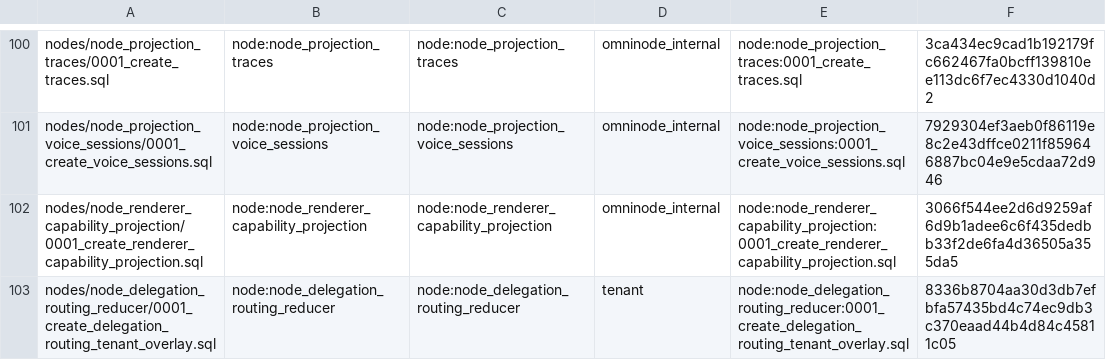
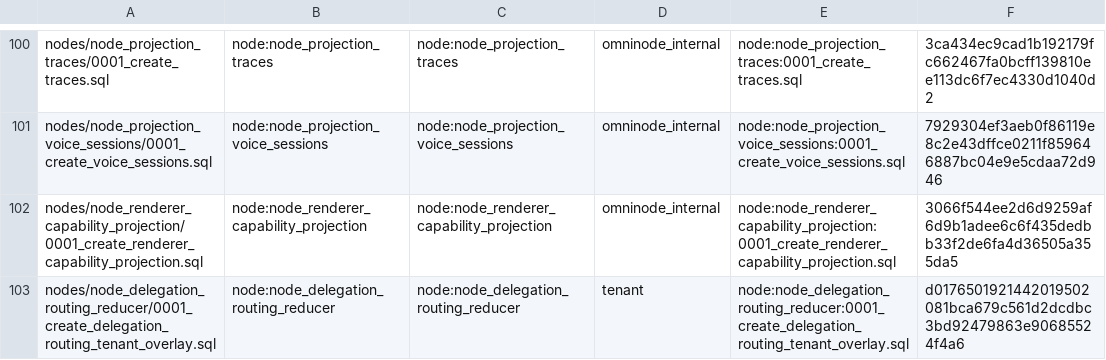
Before and after one commit to OmniNode-ai/omnibase_infra, a TSV file: docker/migrations/forward/_ledger/application-migrations.tsv, drawn as a sheet; only a part is shown, gaps mark what is left out.

Commit message:
fix(OMN-15631): schema-qualify tenant overlay table + regenerate grants/topology
application_database_sql_gate (OMN-15361/OMN-15423) rejected the new
node_delegation_routing_reducer 0001 migration for an unqualified CREATE
TABLE target -- new tables must be schema-qualified against a declared
topology domain, unlike grandfathered legacy tables. Re-vendored the fixed
migration + bumped its TSV checksum, regenerated the table grants
(scripts/generate_application_database_table_grants.py --write) so
tenant.delegation_routing_tenant_overlay gets the standard
tenant_projection_writer INSERT/SELECT/UPDATE grant, and re-rendered the
per-environment database-topology catalogs
(scripts/render_application_database_topology.py) so the checked-in
projections match the typed instances byte-for-byte.

```diff
--- a/docker/migrations/forward/_ledger/application-migrations.tsv
+++ b/docker/migrations/forward/_ledger/application-migrations.tsv
@@ -102,2 +102,2 @@ nodes/node_projection_voice_sessions/0001_create_voice_sessions.sql	node:node_pr
 nodes/node_renderer_capability_projection/0001_create_renderer_capability_projection.sql	node:node_renderer_capability_projection	node:node_renderer_capability_projection	omninode_internal	node:node_renderer_capability_projection:0001_create_renderer_capability_projection.sql	3066f544ee2d6d9259af6d9b1adee6c6f435dedbb33f2de6fa4d36505a355da5
-nodes/node_delegation_routing_reducer/0001_create_delegation_routing_tenant_overlay.sql	node:node_delegation_routing_reducer	node:node_delegation_routing_reducer	tenant	node:node_delegation_routing_reducer:0001_create_delegation_routing_tenant_overlay.sql	8336b8704aa30d3db7efbfa57435bd4c74ec9db3c370eaad44b4d84c45811c05
+nodes/node_delegation_routing_reducer/0001_create_delegation_routing_tenant_overlay.sql	node:node_delegation_routing_reducer	node:node_delegation_routing_reducer	tenant	node:node_delegation_routing_reducer:0001_create_delegation_routing_tenant_overlay.sql	d0176501921442019502081bca679c561d2dcdbc3bd92479863e90685524f4a6
```
Also changed, not shown: 11 other files.
